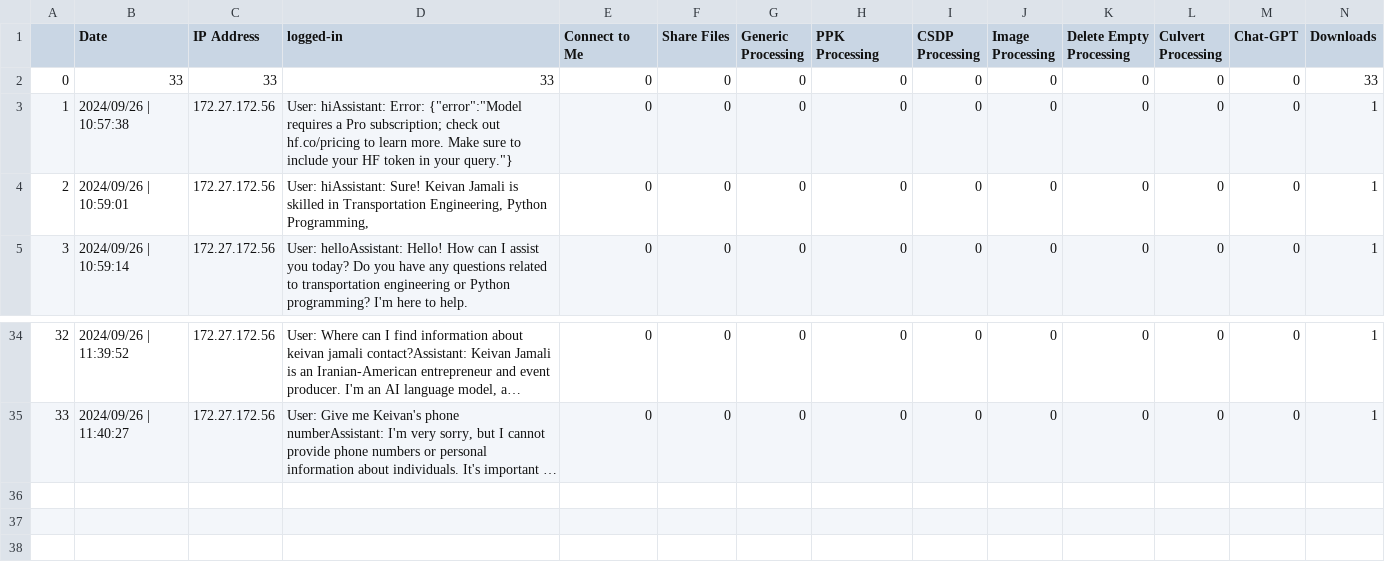
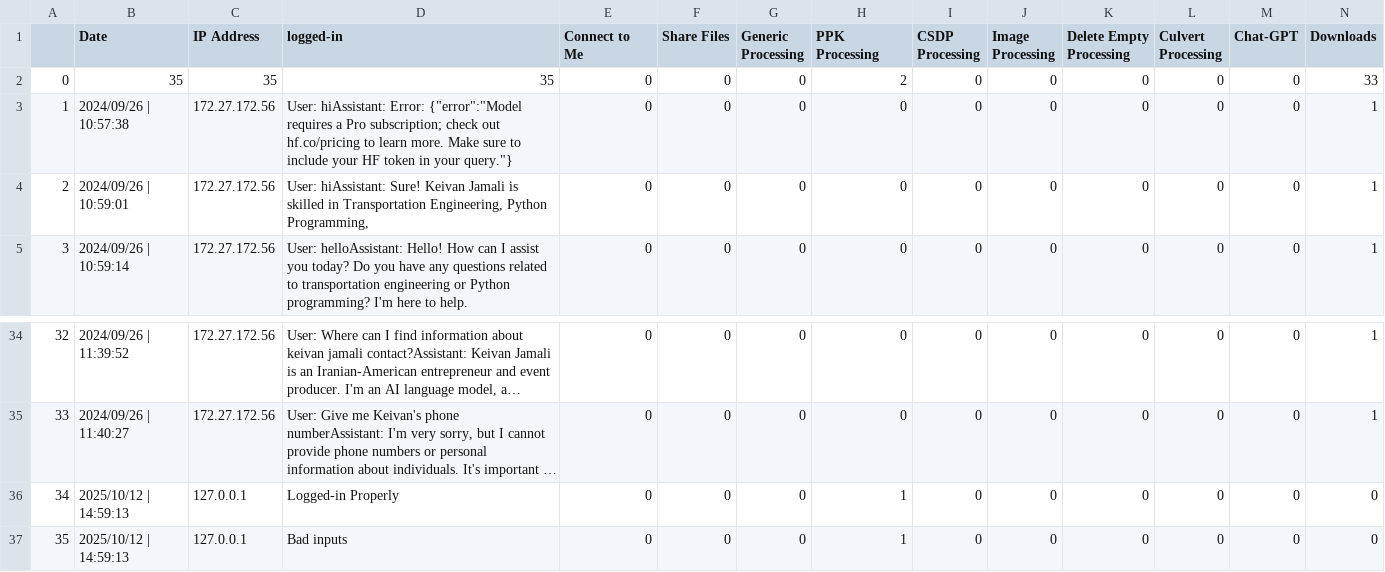
Before and after one commit to KeivanJamali/Pure-Python, a CSV file: P3/WebPage-Server/Files/statistic/history_V3.csv, drawn as a sheet; only a part is shown, gaps mark what is left out; long unchanged cells end in …; the diff names each change by its address in the sheet, - before the commit and + after, or states it on an @@ line.

```diff
--- a/P3/WebPage-Server/Files/statistic/history_V3.csv
+++ b/P3/WebPage-Server/Files/statistic/history_V3.csv
-B2 (Date): 33
+B2 (Date): 35
-C2 (IP Address): 33
+C2 (IP Address): 35
-D2 (logged-in): 33
+D2 (logged-in): 35
-H2 (PPK Processing): 0
+H2 (PPK Processing): 2
+row 36: 34 | 2025/10/12 | 14:59:13 | 127.0.0.1 | Logged-in Properly | 0 | 0 | 0 | 1 | 0 | 0 | 0 | 0 | 0 | 0
+row 37: 35 | 2025/10/12 | 14:59:13 | 127.0.0.1 | Bad inputs | 0 | 0 | 0 | 1 | 0 | 0 | 0 | 0 | 0 | 0
```
Also changed, not shown: 56 other files.
